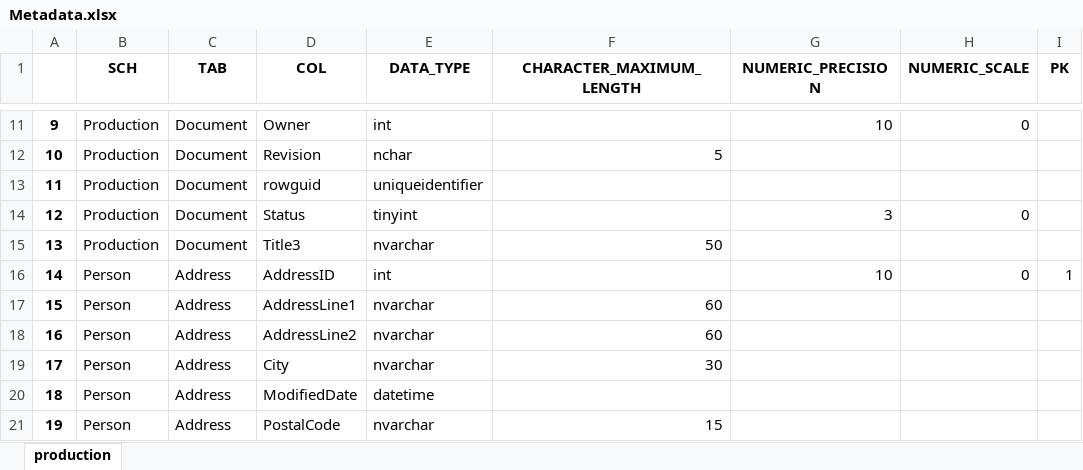
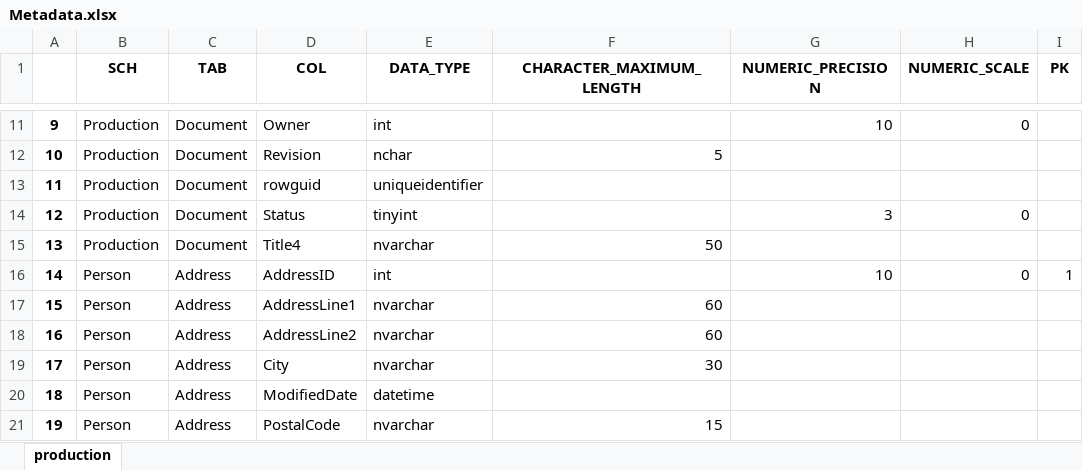
Before and after one commit to SiarheiZhamoidzik/cicd-first-try, an Excel workbook: autotests/metadata/Metadata.xlsx, sheet production, drawn as a sheet; only a part is shown, gaps mark what is left out; values as stored, in another font and other column widths than the file's, no borders; the diff names each change by its address in the sheet, - before the commit and + after, or states it on an @@ line.

Commit message:
update metadata3

```diff
--- a/autotests/metadata/Metadata.xlsx (sheet production)
+++ b/autotests/metadata/Metadata.xlsx (sheet production)
-D15 (COL): Title3
+D15 (COL): Title4
```
Also changed, not shown: 1 other file.
